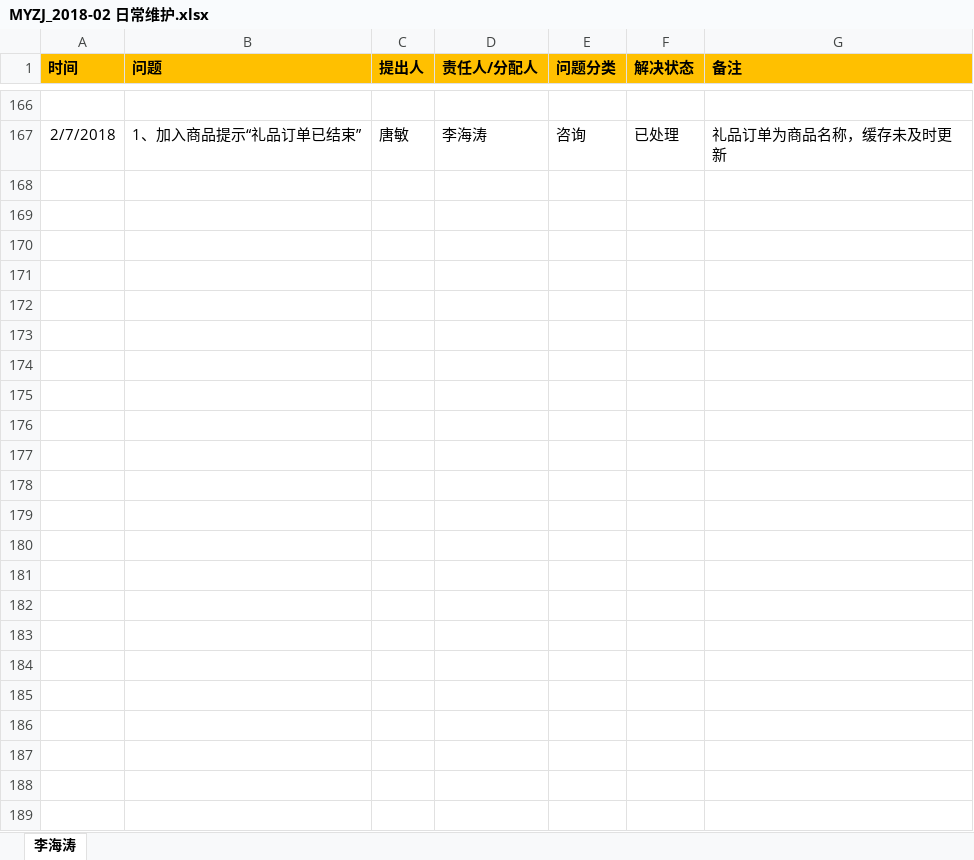
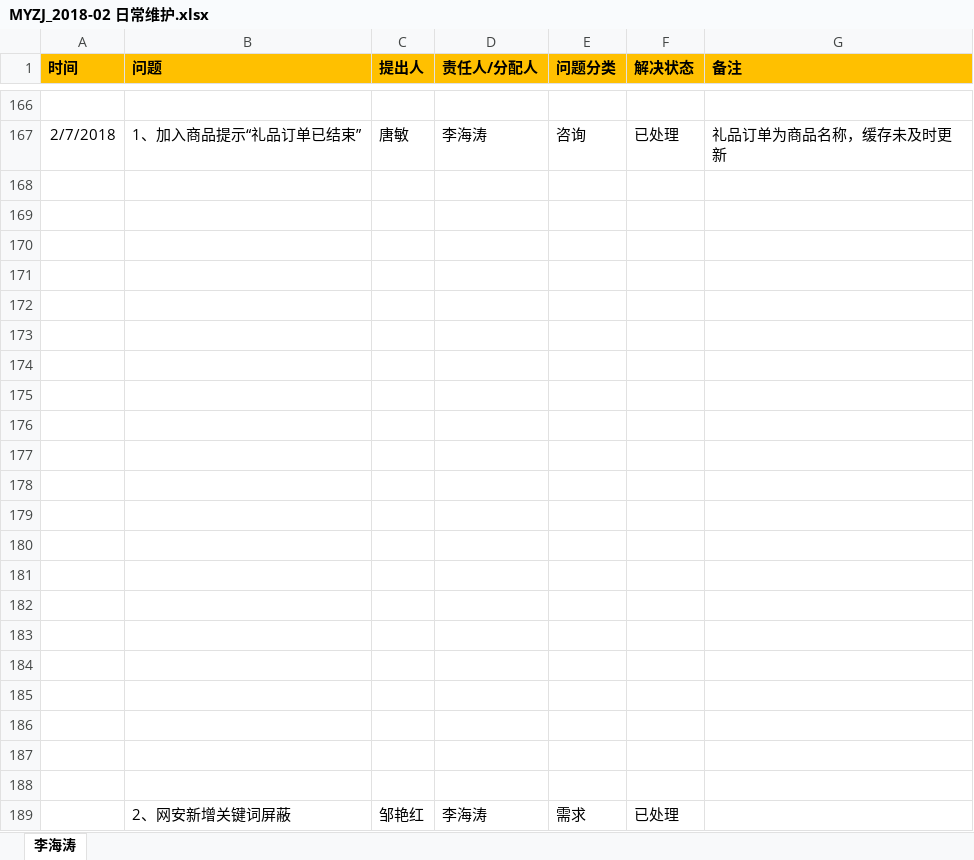
Before and after one commit to sea2017sea/MyWork, an Excel workbook: MyMyzj/2017-12-08（开始）/MYZJ_2018-02 日常维护.xlsx, sheet 李海涛, drawn as a sheet; only a part is shown, gaps mark what is left out; values as stored, in another font and other column widths than the file's, no borders; charts and pictures not drawn; the diff names each change by its address in the sheet, - before the commit and + after, or states it on an @@ line.

Commit message:
日常维护更新

```diff
--- a/MyMyzj/2017-12-08（开始）/MYZJ_2018-02 日常维护.xlsx (sheet 李海涛)
+++ b/MyMyzj/2017-12-08（开始）/MYZJ_2018-02 日常维护.xlsx (sheet 李海涛)
+row 168: (empty)
+row 169: (empty)
+row 170: (empty)
+row 171: (empty)
+row 172: (empty)
+row 173: (empty)
+row 174: (empty)
+row 175: (empty)
+row 176: (empty)
+row 177: (empty)
+row 178: (empty)
+row 179: (empty)
+row 180: (empty)
+row 181: (empty)
+row 182: (empty)
+row 183: (empty)
+row 184: (empty)
+row 185: (empty)
+row 186: (empty)
+row 187: (empty)
+row 188: (empty)
+row 189:  | 2、网安新增关键词屏蔽 | 邹艳红 | 李海涛 | 需求 | 已处理
```
Also changed, not shown: charts or pictures.
